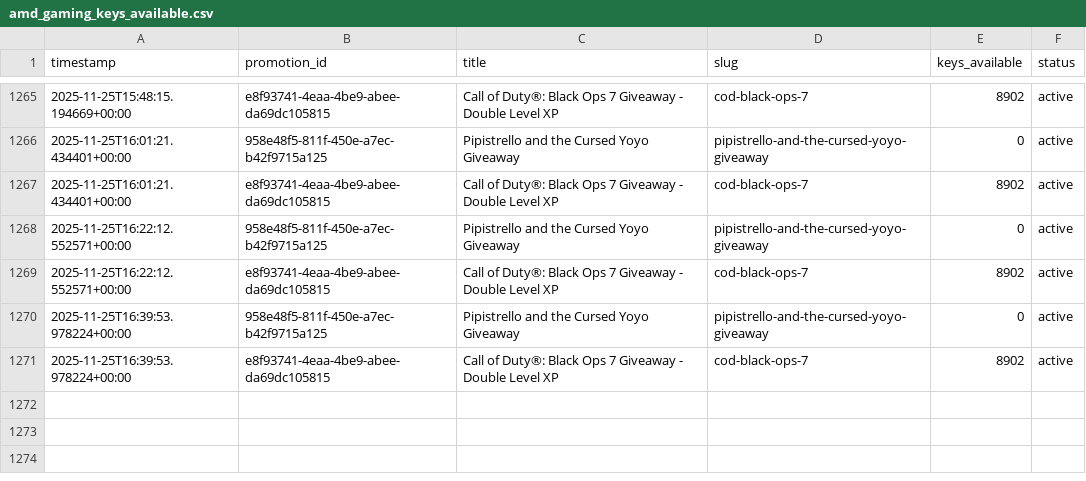
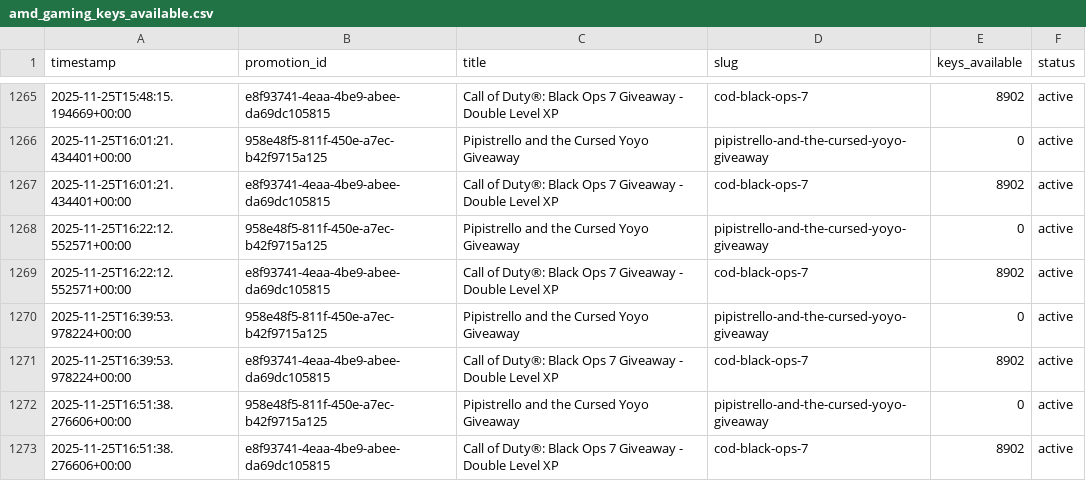
Before and after one commit to TheLovinator1/rss-feeds, a CSV file: pages/data/amd_gaming_keys_available.csv, drawn as a sheet; only a part is shown, gaps mark what is left out.

```diff
--- a/pages/data/amd_gaming_keys_available.csv
+++ b/pages/data/amd_gaming_keys_available.csv
@@ -1271 +1271,3 @@ timestamp,promotion_id,title,slug,keys_available,status
 2025-11-25T16:39:53.978224+00:00,e8f93741-4eaa-4be9-abee-da69dc105815,Call of Duty®: Black Ops 7 Giveaway - Double Level XP,cod-black-ops-7,8902,active
+2025-11-25T16:51:38.276606+00:00,958e48f5-811f-450e-a7ec-b42f9715a125,Pipistrello and the Cursed Yoyo Giveaway,pipistrello-and-the-cursed-yoyo-giveaway,0,active
+2025-11-25T16:51:38.276606+00:00,e8f93741-4eaa-4be9-abee-da69dc105815,Call of Duty®: Black Ops 7 Giveaway - Double Level XP,cod-black-ops-7,8902,active
```
